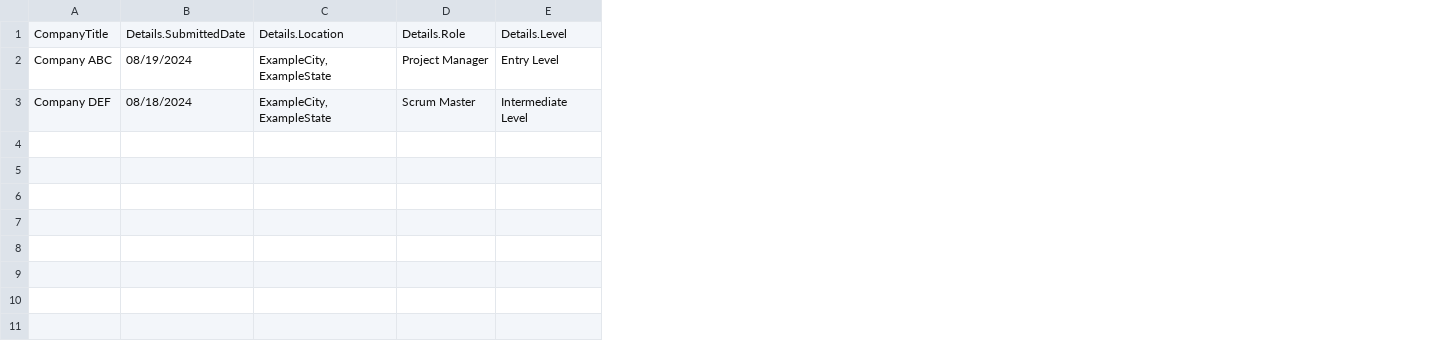
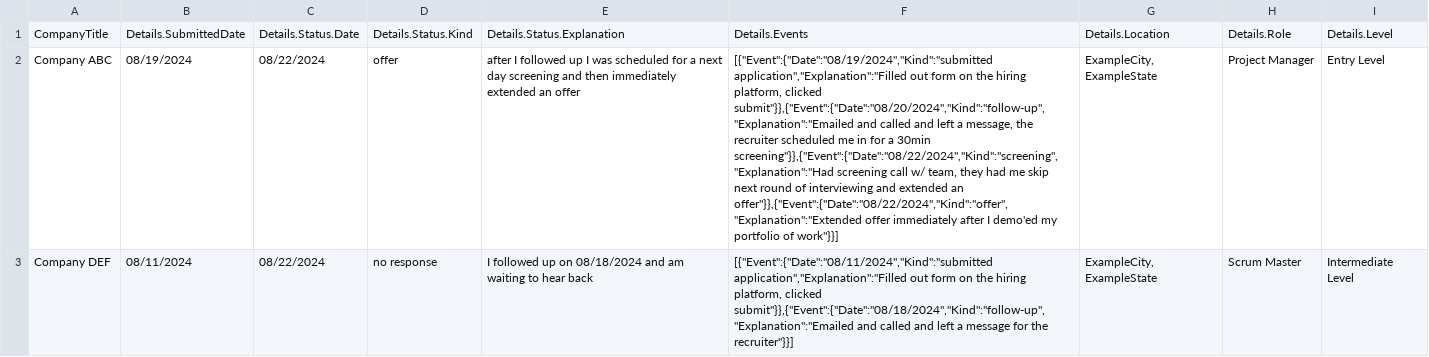
Before and after one commit to 1NF053C/jobapplications, a CSV file: processed/csv/submitted_applications.csv, drawn as a sheet; only a part is shown; the diff names each change by its address in the sheet, - before the commit and + after, or states it on an @@ line.

Commit message:
handle application status and event list

```diff
--- a/processed/csv/submitted_applications.csv
+++ b/processed/csv/submitted_applications.csv
+column C, rows 1-3: Details.Status.Date | 08/22/2024 | 08/22/2024
+column D, rows 1-3: Details.Status.Kind | offer | no response
+column E, rows 1-3: Details.Status.Explanation | after I followed up I was scheduled for a next day screening and then immediately extended an offer | I followed up on 08/18/2024 and am waiting to hear back
+column F, rows 1-3: Details.Events | [{"Event":{"Date":"08/19/2024","Kind":"submitted application","Explanation":"Filled out form on the hiring platform, clicked submit"}},{"Event":{"Date":"08/20/2024","Kind":"follow-up","Explanation":"Emailed and called and left a message, the recruiter scheduled me in for a 30min screening"}},{"Event":{"Date":"08/22/2024","Kind":"screening","Explanation":"Had screening call w/ team, they had me skip next round of interviewing and extended an offer"}},{"Event":{"Date":"08/22/2024","Kind":"offer","Explanation":"Extended offer immediately after I demo'ed my portfolio of work"}}] | [{"Event":{"Date":"08/11/2024","Kind":"submitted application","Explanation":"Filled out form on the hiring platform, clicked submit"}},{"Event":{"Date":"08/18/2024","Kind":"follow-up","Explanation":"Emailed and called and left a message for the recruiter"}}]
-B3: 08/18/2024
+B3: 08/11/2024
```
Also changed, not shown: 4 other files.
